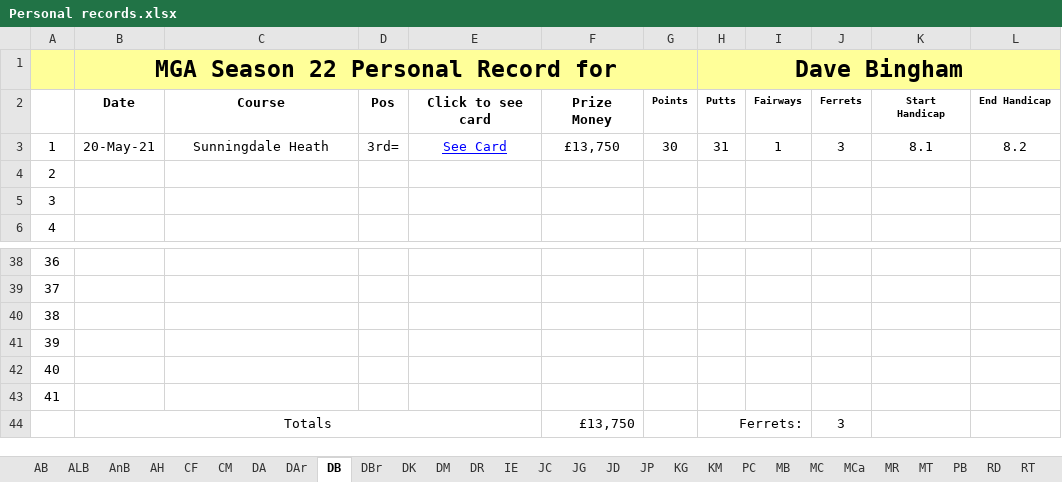
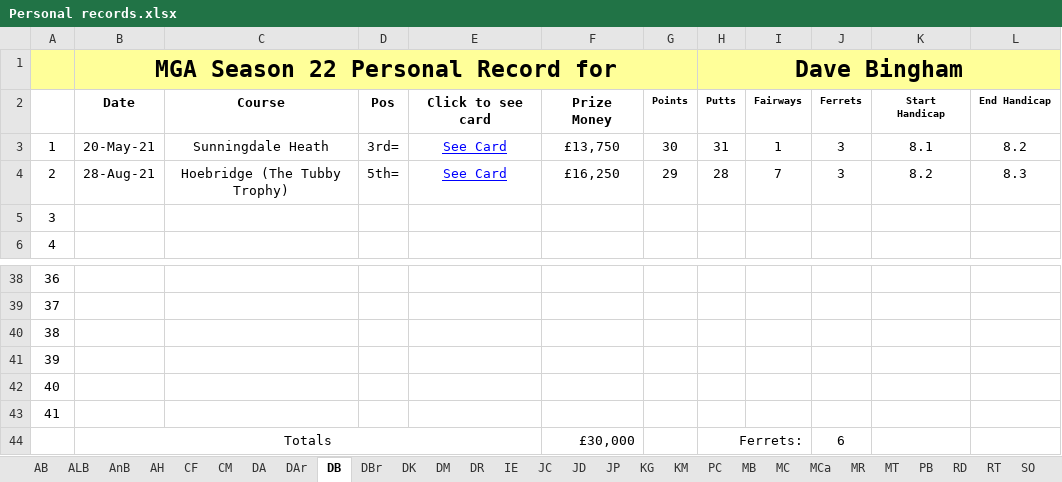
Before and after one commit to Melbage/melbagesite.github.io, an Excel workbook: mgatour/season22/Personal records.xlsx, sheet DB, drawn as a sheet; only a part is shown, gaps mark what is left out; values as stored, in another font and other column widths than the file's, no borders; the diff names each change by its address in the sheet, - before the commit and + after, or states it on an @@ line.

```diff
--- a/mgatour/season22/Personal records.xlsx (sheet DB)
+++ b/mgatour/season22/Personal records.xlsx (sheet DB)
-B4: (empty)
+B4: 28-Aug-21
-C4: (empty)
+C4: Hoebridge (The Tubby Trophy)
-D4: (empty)
+D4: 5th=
-E4: (empty)
+E4: See Card
-F4: (empty)
+F4: £16,250
-G4: (empty)
+G4: 29
-H4 (Dave Bingham): (empty)
+H4 (Dave Bingham): 28
-I4: (empty)
+I4: 7
-J4: (empty)
+J4: 3
-K4: (empty)
+K4: 8.2
-L4: (empty)
+L4: 8.3
-F44: £13,750
+F44: £30,000
-J44: 3
+J44: 6
```
Also changed, not shown: sheet TB, sheet DAr, sheet AH, sheet PB, sheet DA, sheet PC, 4 more sheets, other sheet tabs, 22 other files.
